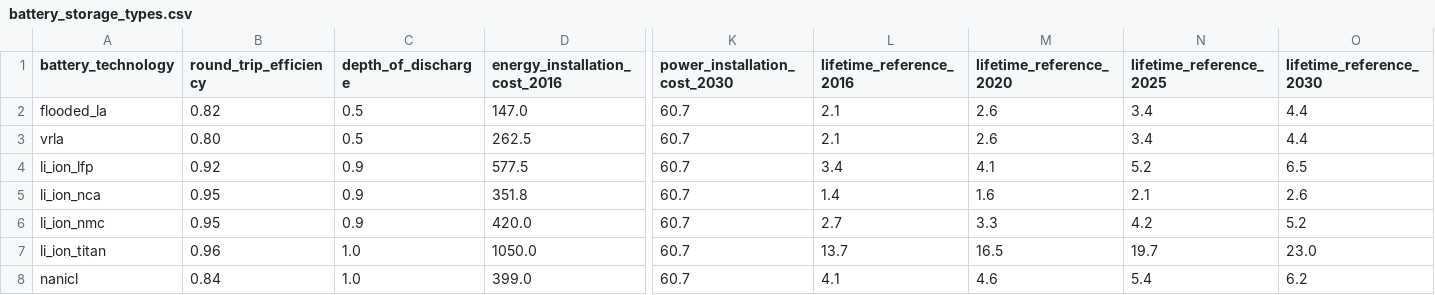
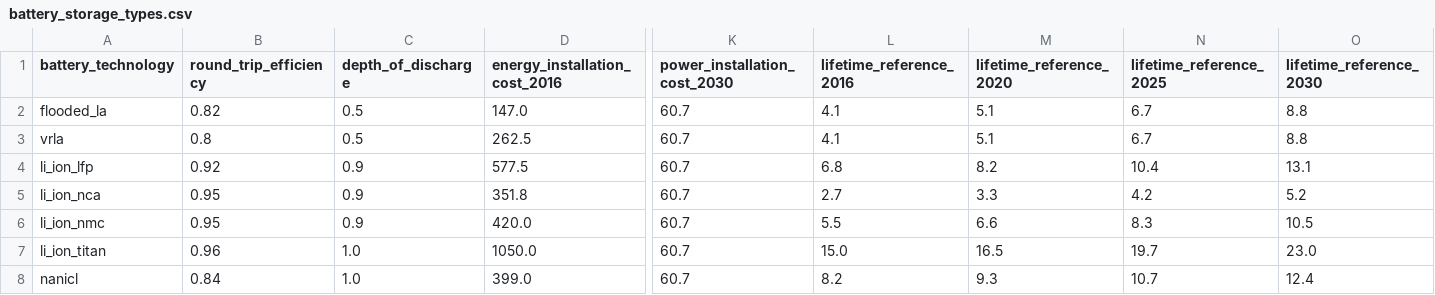
Before and after one commit to mesmo-dev/cobmo, a CSV file: data/storage_data/battery_storage_types.csv, drawn as a sheet; only a part is shown, gaps mark what is left out; the diff names each change by its address in the sheet, - before the commit and + after, or states it on an @@ line.

Commit message:
storage_data: update data for 1 cycle/day case

```diff
--- a/data/storage_data/battery_storage_types.csv
+++ b/data/storage_data/battery_storage_types.csv
-L2:L3 (lifetime_reference_2016): 2.1
+L2:L3 (lifetime_reference_2016): 4.1
-M2:M3 (lifetime_reference_2020): 2.6
+M2:M3 (lifetime_reference_2020): 5.1
-N2:N3 (lifetime_reference_2025): 3.4
+N2:N3 (lifetime_reference_2025): 6.7
-O2:O3 (lifetime_reference_2030): 4.4
+O2:O3 (lifetime_reference_2030): 8.8
-B3 (round_trip_efficiency): 0.80
+B3 (round_trip_efficiency): 0.8
-L4 (lifetime_reference_2016): 3.4
+L4 (lifetime_reference_2016): 6.8
-M4 (lifetime_reference_2020): 4.1
+M4 (lifetime_reference_2020): 8.2
-N4 (lifetime_reference_2025): 5.2
+N4 (lifetime_reference_2025): 10.4
-O4 (lifetime_reference_2030): 6.5
+O4 (lifetime_reference_2030): 13.1
-L5 (lifetime_reference_2016): 1.4
+L5 (lifetime_reference_2016): 2.7
-M5 (lifetime_reference_2020): 1.6
+M5 (lifetime_reference_2020): 3.3
-N5 (lifetime_reference_2025): 2.1
+N5 (lifetime_reference_2025): 4.2
-O5 (lifetime_reference_2030): 2.6
+O5 (lifetime_reference_2030): 5.2
-L6 (lifetime_reference_2016): 2.7
+L6 (lifetime_reference_2016): 5.5
-M6 (lifetime_reference_2020): 3.3
+M6 (lifetime_reference_2020): 6.6
-N6 (lifetime_reference_2025): 4.2
+N6 (lifetime_reference_2025): 8.3
-O6 (lifetime_reference_2030): 5.2
+O6 (lifetime_reference_2030): 10.5
-L7 (lifetime_reference_2016): 13.7
+L7 (lifetime_reference_2016): 15.0
-L8 (lifetime_reference_2016): 4.1
+L8 (lifetime_reference_2016): 8.2
-M8 (lifetime_reference_2020): 4.6
+M8 (lifetime_reference_2020): 9.3
-N8 (lifetime_reference_2025): 5.4
+N8 (lifetime_reference_2025): 10.7
-O8 (lifetime_reference_2030): 6.2
+O8 (lifetime_reference_2030): 12.4
```
